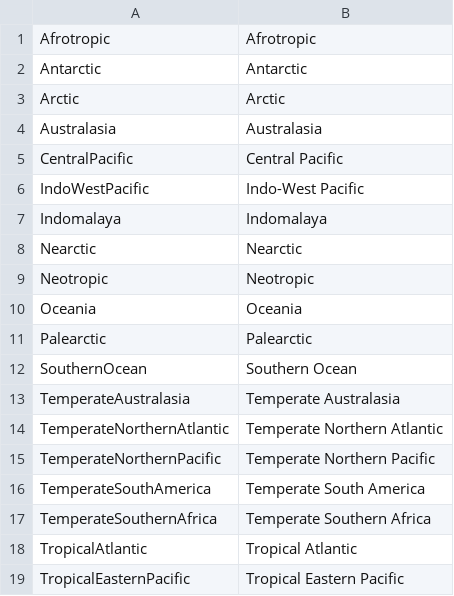
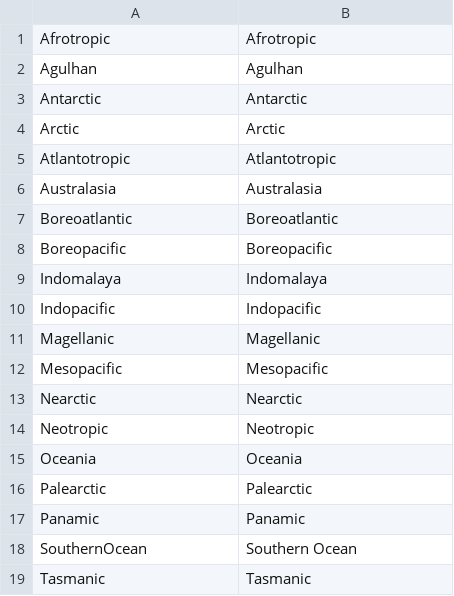
Before and after one commit to CatalogueOfLife/col-gazetteers, a TSV file: realm/labels.tsv, drawn as a sheet; removed rows and columns are numbered as before the commit, all else as after; the diff names each change by its address in the sheet, - before the commit and + after, or states it on an @@ line.

Commit message:
realm: marine realms get single-word names, maps in Bold and Vivid
The 11 marine realms read as a different scheme from the terrestrial ones, and
Temperate Australasia as a sibling of the terrestrial Australasia. They are now
single words in the terrestrial style, some established and some coined:
Boreoatlantic, Boreopacific, Atlantotropic, Panamic, Mesopacific, Indopacific,
Magellanic, Agulhan and Tasmanic. Arctic and SouthernOcean stay. The grouping
and every geometry are unchanged.

The overview fills move from Prism to CARTO's Bold and Vivid, keeping the pale
poles, chosen for contrast between neighbours under normal and colour-blind
vision. Oceania takes a lemon yellow from ag_GrnYl.

docs/realms-map.py now writes two maps, realms.png with a legend only and
realms-labelled.png naming every realm: black upright capitals on land, italics
at sea. The legend lists marine realms by ocean, and land realms in three
columns running north to south. The white outlines are gone, as they piled up
into noise along fjord coasts. With `svg` it writes both as SVG from the
simplified overview shapes, as text stays editable and 18 MB would be too much.

```diff
--- a/realm/labels.tsv
+++ b/realm/labels.tsv
+row 2: Agulhan | Agulhan
+row 5: Atlantotropic | Atlantotropic
-row 5: CentralPacific | Central Pacific
-row 6: IndoWestPacific | Indo-West Pacific
+row 7: Boreoatlantic | Boreoatlantic
+row 8: Boreopacific | Boreopacific
+row 10: Indopacific | Indopacific
+row 11: Magellanic | Magellanic
+row 12: Mesopacific | Mesopacific
+row 17: Panamic | Panamic
-row 13: TemperateAustralasia | Temperate Australasia
-row 14: TemperateNorthernAtlantic | Temperate Northern Atlantic
-row 15: TemperateNorthernPacific | Temperate Northern Pacific
-row 16: TemperateSouthAmerica | Temperate South America
-row 17: TemperateSouthernAfrica | Temperate Southern Africa
-row 18: TropicalAtlantic | Tropical Atlantic
-row 19: TropicalEasternPacific | Tropical Eastern Pacific
+row 19: Tasmanic | Tasmanic
```
Also changed, not shown: 32 other files.
